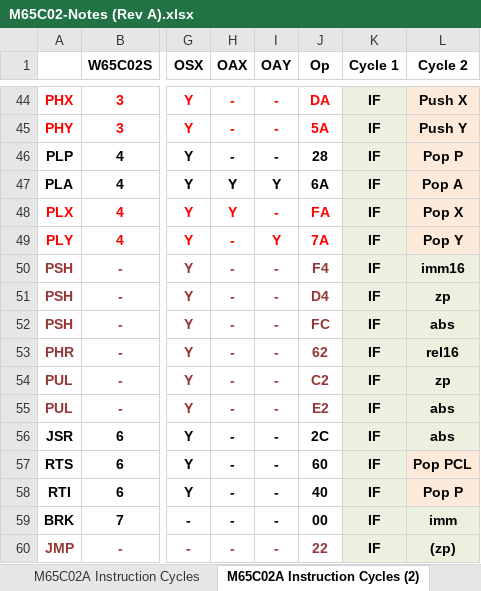
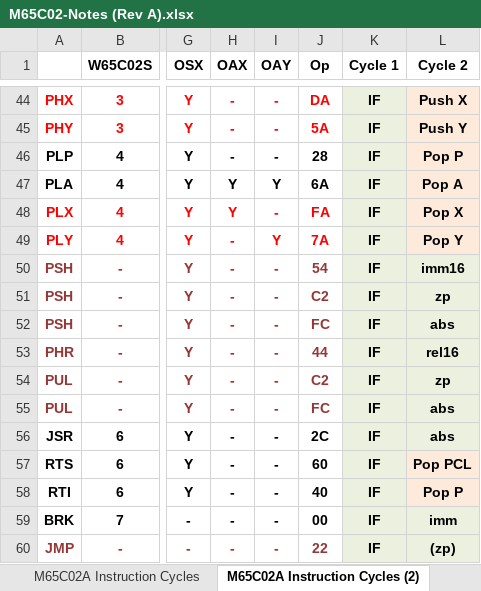
Before and after one commit to MorrisMA/M65C02A, an Excel workbook: Docs/M65C02-Notes (Rev A).xlsx, sheet M65C02A Instruction Cycles (2), drawn as a sheet; only a part is shown, gaps mark what is left out; values as stored, in another font and other column widths than the file's, no borders; the diff names each change by its address in the sheet, - before the commit and + after, or states it on an @@ line.

```diff
--- a/Docs/M65C02-Notes (Rev A).xlsx (sheet M65C02A Instruction Cycles (2))
+++ b/Docs/M65C02-Notes (Rev A).xlsx (sheet M65C02A Instruction Cycles (2))
-J50 (Op): F4
+J50 (Op): 54
-J51 (Op): D4
+J51 (Op): C2
-J53 (Op): 62
+J53 (Op): 44
-J55 (Op): E2
+J55 (Op): FC
```
Also changed, not shown: sheet M65C02A Instruction Cycles, sheet Op Code Map - M65C02B, sheet Op Code Map - M65C02A (2), 9 other files.
